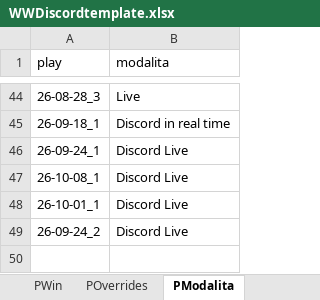
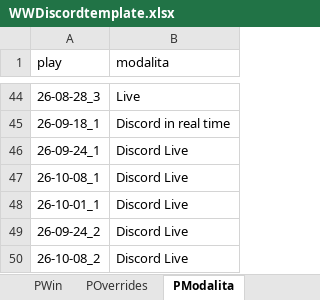
Before and after one commit to FilippoMart/WW-Discord, an Excel workbook: WWDiscordtemplate.xlsx, sheet PModalita, drawn as a sheet; only a part is shown, gaps mark what is left out; values as stored, in another font and other column widths than the file's, no borders; the diff names each change by its address in the sheet, - before the commit and + after, or states it on an @@ line.

```diff
--- a/WWDiscordtemplate.xlsx (sheet PModalita)
+++ b/WWDiscordtemplate.xlsx (sheet PModalita)
+row 50: 26-10-08_2 | Discord Live
```
Also changed, not shown: sheet GPR, sheet POverrides, sheet PWin, sheet PNotes, sheet PRuoliPoss, 1 other file.
